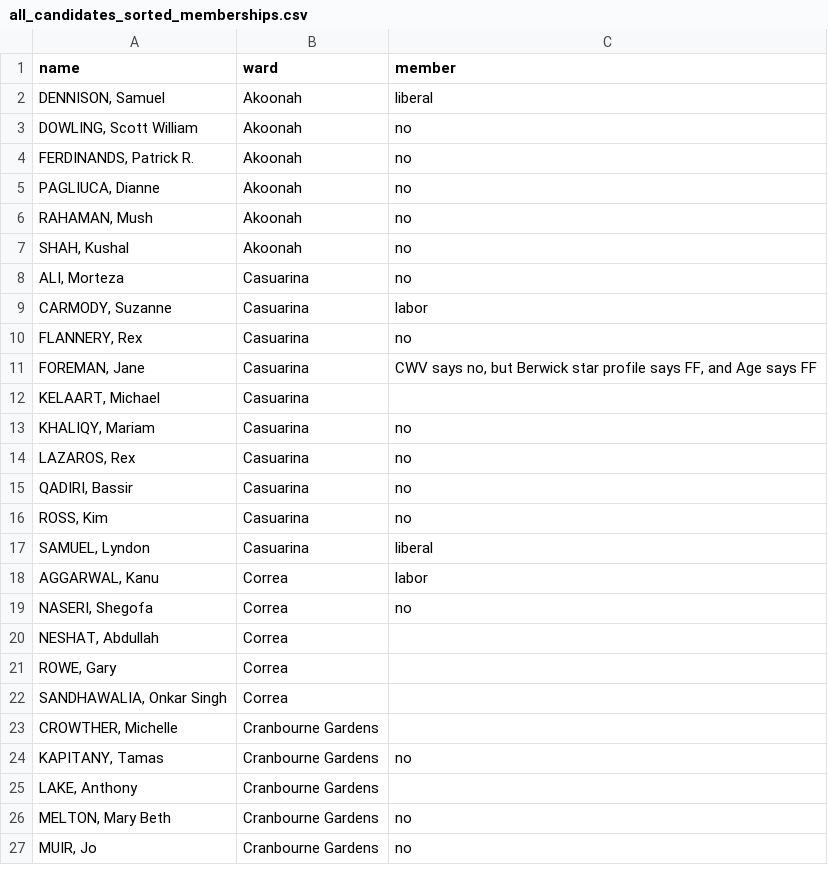
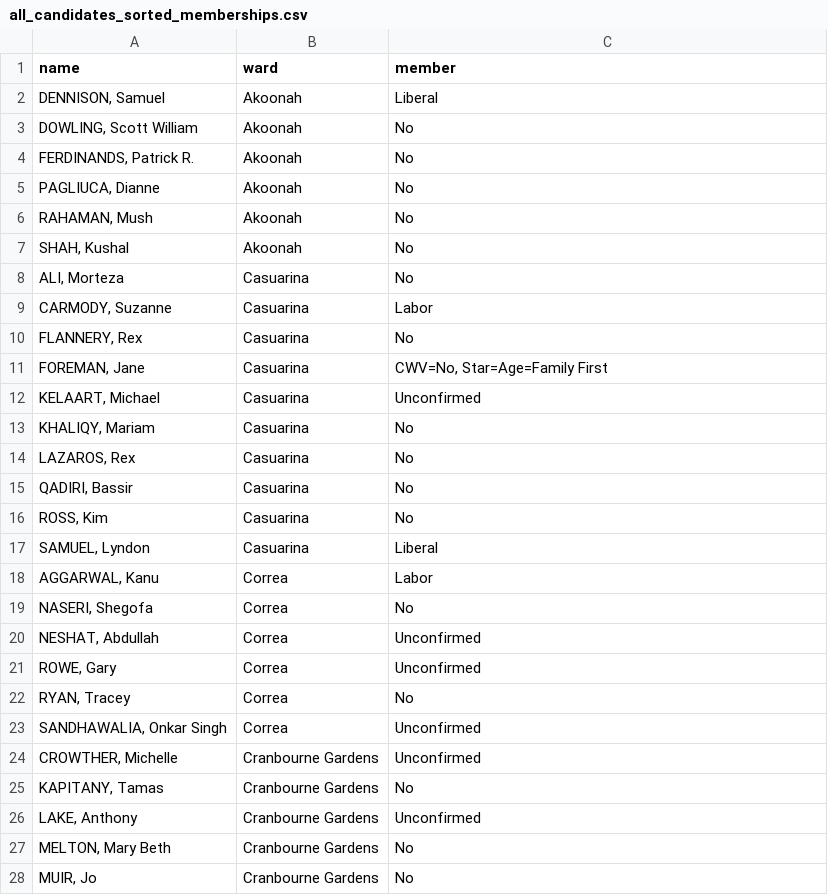
Before and after one commit to amanjit-gill-data/casey-election, a CSV file: questionnaires/csv/all_candidates_sorted_memberships.csv, drawn as a sheet; only a part is shown; the diff covers the shown part only.

Commit message:
add party membership column to pipeline

```diff
--- a/questionnaires/csv/all_candidates_sorted_memberships.csv
+++ b/questionnaires/csv/all_candidates_sorted_memberships.csv
@@ -1,27 +1,28 @@
 name,ward,member
-"DENNISON, Samuel",Akoonah,liberal
-"DOWLING, Scott William",Akoonah,no
-"FERDINANDS, Patrick R.",Akoonah,no
-"PAGLIUCA, Dianne",Akoonah,no
-"RAHAMAN, Mush",Akoonah,no
-"SHAH, Kushal",Akoonah,no
-"ALI, Morteza",Casuarina,no
-"CARMODY, Suzanne",Casuarina,labor
-"FLANNERY, Rex",Casuarina,no
-"FOREMAN, Jane",Casuarina,"CWV says no, but Berwick star profile says FF, and Age says FF"
-"KELAART, Michael",Casuarina,
-"KHALIQY, Mariam",Casuarina,no
-"LAZAROS, Rex",Casuarina,no
-"QADIRI, Bassir",Casuarina,no
-"ROSS, Kim",Casuarina,no
-"SAMUEL, Lyndon",Casuarina,liberal
-"AGGARWAL, Kanu",Correa,labor
-"NASERI, Shegofa",Correa,no
-"NESHAT, Abdullah",Correa,
-"ROWE, Gary",Correa,
-"SANDHAWALIA, Onkar Singh",Correa,
-"CROWTHER, Michelle",Cranbourne Gardens,
-"KAPITANY, Tamas",Cranbourne Gardens,no
-"LAKE, Anthony",Cranbourne Gardens,
-"MELTON, Mary Beth",Cranbourne Gardens,no
-"MUIR, Jo",Cranbourne Gardens,no
+"DENNISON, Samuel",Akoonah,Liberal
+"DOWLING, Scott William",Akoonah,No
+"FERDINANDS, Patrick R.",Akoonah,No
+"PAGLIUCA, Dianne",Akoonah,No
+"RAHAMAN, Mush",Akoonah,No
+"SHAH, Kushal",Akoonah,No
+"ALI, Morteza",Casuarina,No
+"CARMODY, Suzanne",Casuarina,Labor
+"FLANNERY, Rex",Casuarina,No
+"FOREMAN, Jane",Casuarina,"CWV=No, Star=Age=Family First"
+"KELAART, Michael",Casuarina,Unconfirmed
+"KHALIQY, Mariam",Casuarina,No
+"LAZAROS, Rex",Casuarina,No
+"QADIRI, Bassir",Casuarina,No
+"ROSS, Kim",Casuarina,No
+"SAMUEL, Lyndon",Casuarina,Liberal
+"AGGARWAL, Kanu",Correa,Labor
+"NASERI, Shegofa",Correa,No
+"NESHAT, Abdullah",Correa,Unconfirmed
+"ROWE, Gary",Correa,Unconfirmed
+"RYAN, Tracey",Correa,No
+"SANDHAWALIA, Onkar Singh",Correa,Unconfirmed
+"CROWTHER, Michelle",Cranbourne Gardens,Unconfirmed
+"KAPITANY, Tamas",Cranbourne Gardens,No
+"LAKE, Anthony",Cranbourne Gardens,Unconfirmed
+"MELTON, Mary Beth",Cranbourne Gardens,No
+"MUIR, Jo",Cranbourne Gardens,No
```
Also changed, not shown: 2 added rows, 3 removed rows and 59 edited cells elsewhere in this file, questionnaires/tsv/wards/Casuarina.tsv, questionnaires/tsv/wards/Dillwynia.tsv, 28 other files.
